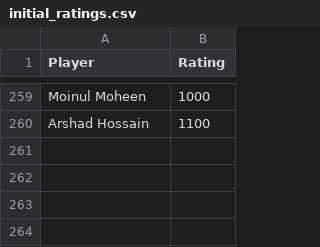
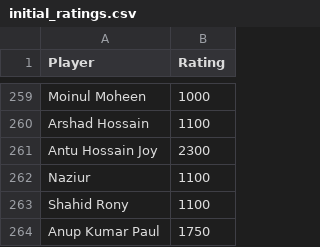
Before and after one commit to abdullahsg/ratingTracker, a CSV file: initial_ratings.csv, drawn as a sheet; only a part is shown, gaps mark what is left out; the diff names each change by its address in the sheet, - before the commit and + after, or states it on an @@ line.

Commit message:
new data

```diff
--- a/initial_ratings.csv
+++ b/initial_ratings.csv
+row 261: Antu Hossain Joy | 2300
+row 262: Naziur | 1100
+row 263: Shahid Rony | 1100
+row 264: Anup Kumar Paul | 1750
```
